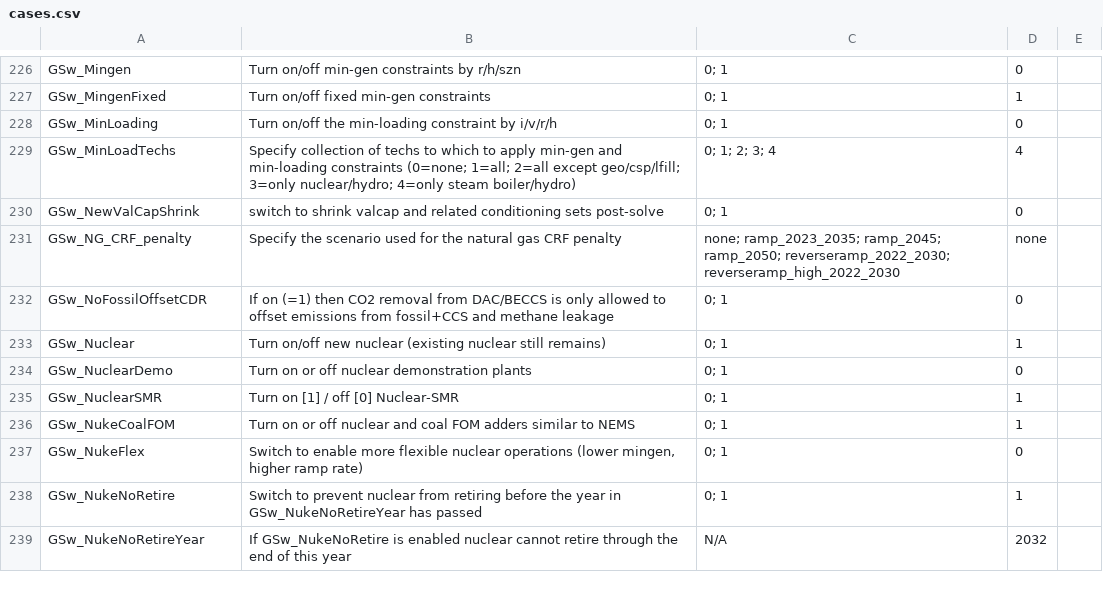
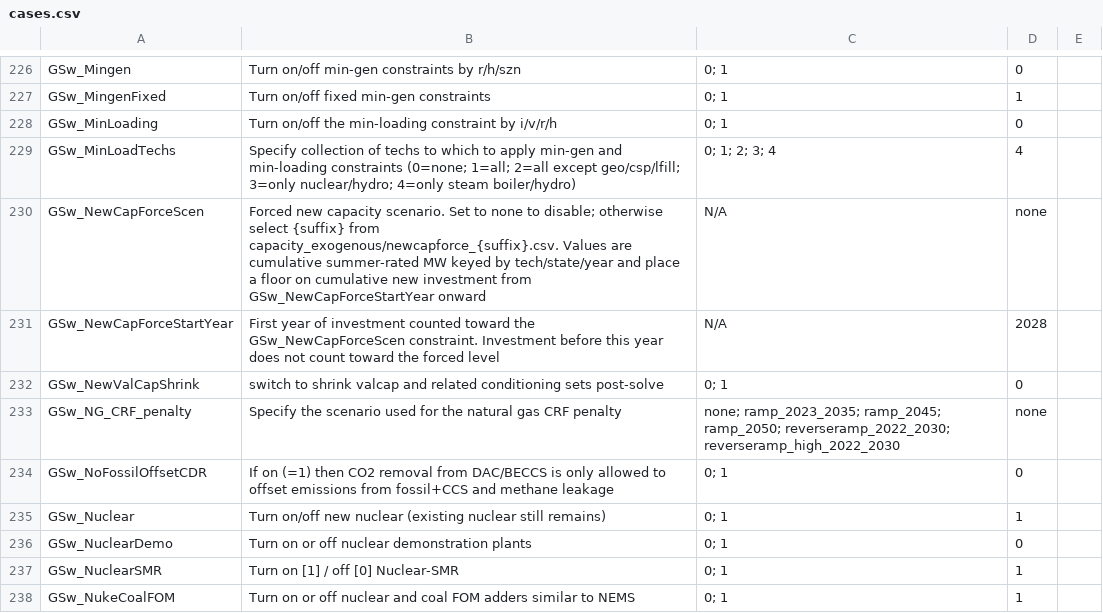
Before and after one commit to Georgia-CES/ReEDS, a CSV file: cases.csv, drawn as a sheet; only a part is shown, gaps mark what is left out; the shorter side is filled out with more unchanged rows; the diff names each change by its address in the sheet, - before the commit and + after, or states it on an @@ line.

Commit message:
Add capacity forcing functionality and add gas-only forcing case

```diff
--- a/cases.csv
+++ b/cases.csv
+row 230: GSw_NewCapForceScen | Forced new capacity scenario. Set to none to disable; otherwise select {suffix} from capacity_exogenous/newcapforce_{suffix}.csv. Values are cumulative summer-rated MW keyed by tech/state/year and place a floor on cumulative new investment from GSw_NewCapForceStartYear onward | N/A | none
+row 231: GSw_NewCapForceStartYear | First year of investment counted toward the GSw_NewCapForceScen constraint. Investment before this year does not count toward the forced level | N/A | 2028
```
Also changed, not shown: cases_georgia.csv, 4 other files.
